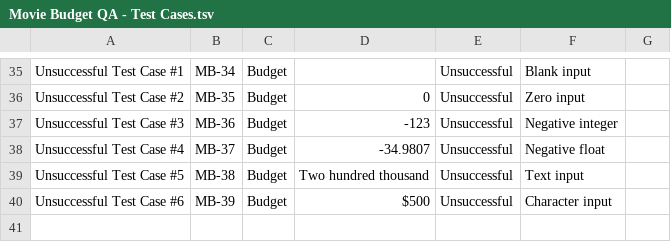
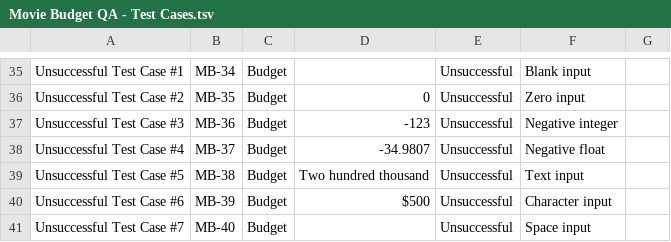
Before and after one commit to yulver-musa/QA_Portfolio, a TSV file: python_QA/Movie Budget QA - Test Cases.tsv, drawn as a sheet; only a part is shown, gaps mark what is left out.

Commit message:
Update Movie Budget QA - Test Cases.tsv

```diff
--- a/python_QA/Movie Budget QA - Test Cases.tsv
+++ b/python_QA/Movie Budget QA - Test Cases.tsv
@@ -40 +40,2 @@ Unsuccessful Test Case #5	MB-38	Budget	Two hundred thousand	Unsuccessful	Text in
 Unsuccessful Test Case #6	MB-39	Budget	$500	Unsuccessful	Character input	
+Unsuccessful Test Case #7	MB-40	Budget	" "	Unsuccessful	Space input	
```
